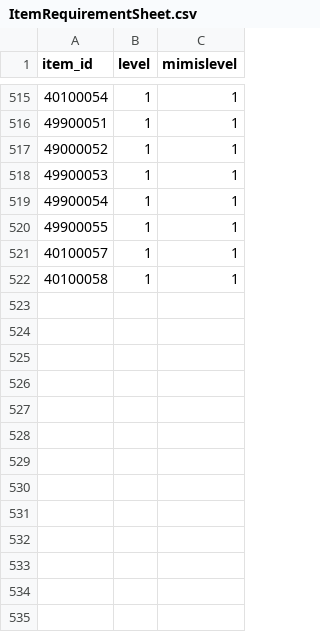
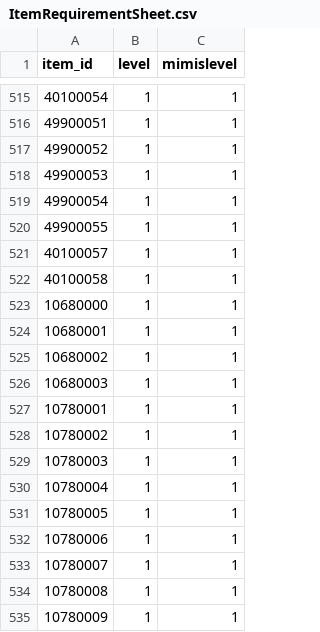
Before and after one commit to planetarium/lib9c, a CSV file: Lib9c/TableCSV/ItemRequirementSheet.csv, drawn as a sheet; only a part is shown, gaps mark what is left out.

Commit message:
Update ItemRequirementSheet.csv from Google Sheets

```diff
--- a/Lib9c/TableCSV/ItemRequirementSheet.csv
+++ b/Lib9c/TableCSV/ItemRequirementSheet.csv
@@ -516,3 +516,3 @@ item_id,level,mimislevel
 49900051,1,1
-49000052,1,1
+49900052,1,1
 49900053,1,1
@@ -522 +522,14 @@ item_id,level,mimislevel
 40100058,1,1
+10680000,1,1
+10680001,1,1
+10680002,1,1
+10680003,1,1
+10780001,1,1
+10780002,1,1
+10780003,1,1
+10780004,1,1
+10780005,1,1
+10780006,1,1
+10780007,1,1
+10780008,1,1
+10780009,1,1
```
